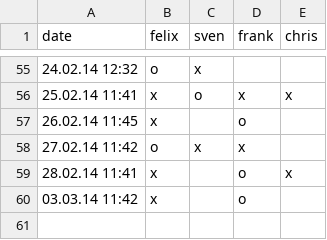
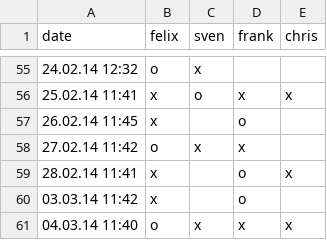
Before and after one commit to makefu/capo, a CSV file: capo.csv, drawn as a sheet; only a part is shown, gaps mark what is left out; the diff names each change by its address in the sheet, - before the commit and + after, or states it on an @@ line.

Commit message:
test

```diff
--- a/capo.csv
+++ b/capo.csv
+row 61: 04.03.14 11:40 | o | x | x | x
```
